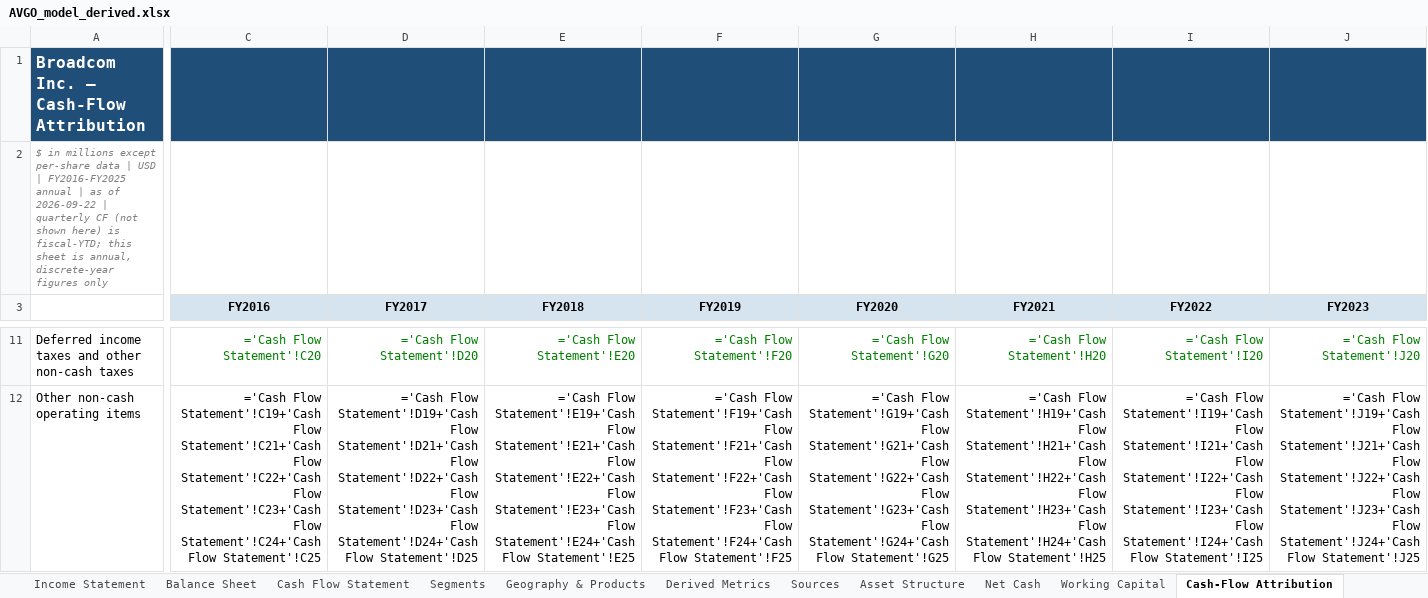
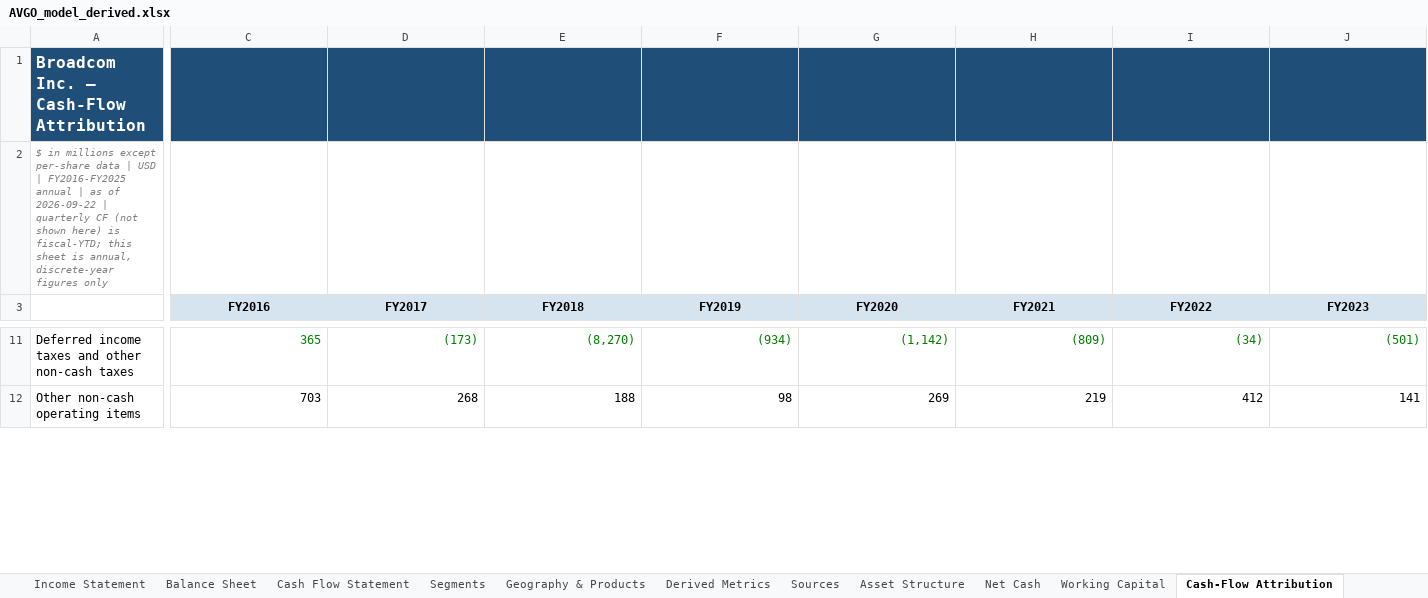
Before and after one commit to InvestAgentHost/AI-Invest-Workspace, an Excel workbook: research/companies/US/AVGO-broadcom/outputs/company-research-to-excel-20260922/AVGO_model_derived.xlsx, sheet Cash-Flow Attribution, drawn as a sheet; only a part is shown, gaps mark what is left out; values as stored, in another font and other column widths than the file's, no borders; formulas without a stored value are shown as written; charts and pictures not drawn; the diff covers the shown part only; the diff names each change by its address in the sheet, - before the commit and + after, or states it on an @@ line.

```diff
--- a/research/companies/US/AVGO-broadcom/outputs/company-research-to-excel-20260922/AVGO_model_derived.xlsx (sheet Cash-Flow Attribution)
+++ b/research/companies/US/AVGO-broadcom/outputs/company-research-to-excel-20260922/AVGO_model_derived.xlsx (sheet Cash-Flow Attribution)
-C11 (FY2016): ='Cash Flow Statement'!C20
+C11 (FY2016): 365
-D11 (FY2017): ='Cash Flow Statement'!D20
+D11 (FY2017): (173)
-E11 (FY2018): ='Cash Flow Statement'!E20
+E11 (FY2018): (8,270)
-F11 (FY2019): ='Cash Flow Statement'!F20
+F11 (FY2019): (934)
-G11 (FY2020): ='Cash Flow Statement'!G20
+G11 (FY2020): (1,142)
-H11 (FY2021): ='Cash Flow Statement'!H20
+H11 (FY2021): (809)
-I11 (FY2022): ='Cash Flow Statement'!I20
+I11 (FY2022): (34)
-J11 (FY2023): ='Cash Flow Statement'!J20
+J11 (FY2023): (501)
-C12 (FY2016): ='Cash Flow Statement'!C19+'Cash Flow Statement'!C21+'Cash Flow Statement'!C22+'Cash Flow Statement'!C23+'Cash Flow Statement'!C24+'Cash Flow Statement'!C25
+C12 (FY2016): 703
-D12 (FY2017): ='Cash Flow Statement'!D19+'Cash Flow Statement'!D21+'Cash Flow Statement'!D22+'Cash Flow Statement'!D23+'Cash Flow Statement'!D24+'Cash Flow Statement'!D25
+D12 (FY2017): 268
-E12 (FY2018): ='Cash Flow Statement'!E19+'Cash Flow Statement'!E21+'Cash Flow Statement'!E22+'Cash Flow Statement'!E23+'Cash Flow Statement'!E24+'Cash Flow Statement'!E25
+E12 (FY2018): 188
-F12 (FY2019): ='Cash Flow Statement'!F19+'Cash Flow Statement'!F21+'Cash Flow Statement'!F22+'Cash Flow Statement'!F23+'Cash Flow Statement'!F24+'Cash Flow Statement'!F25
+F12 (FY2019): 98
-G12 (FY2020): ='Cash Flow Statement'!G19+'Cash Flow Statement'!G21+'Cash Flow Statement'!G22+'Cash Flow Statement'!G23+'Cash Flow Statement'!G24+'Cash Flow Statement'!G25
+G12 (FY2020): 269
-H12 (FY2021): ='Cash Flow Statement'!H19+'Cash Flow Statement'!H21+'Cash Flow Statement'!H22+'Cash Flow Statement'!H23+'Cash Flow Statement'!H24+'Cash Flow Statement'!H25
+H12 (FY2021): 219
-I12 (FY2022): ='Cash Flow Statement'!I19+'Cash Flow Statement'!I21+'Cash Flow Statement'!I22+'Cash Flow Statement'!I23+'Cash Flow Statement'!I24+'Cash Flow Statement'!I25
+I12 (FY2022): 412
-J12 (FY2023): ='Cash Flow Statement'!J19+'Cash Flow Statement'!J21+'Cash Flow Statement'!J22+'Cash Flow Statement'!J23+'Cash Flow Statement'!J24+'Cash Flow Statement'!J25
+J12 (FY2023): 141
```
Also changed, not shown: 194 edited cells elsewhere in this sheet, sheet Derived Metrics, sheet Income Statement, sheet Asset Structure, sheet Balance Sheet, sheet Cash Flow Statement, sheet Geography & Products, 6 more sheets, hidden cells, charts or pictures, 5 other files.
